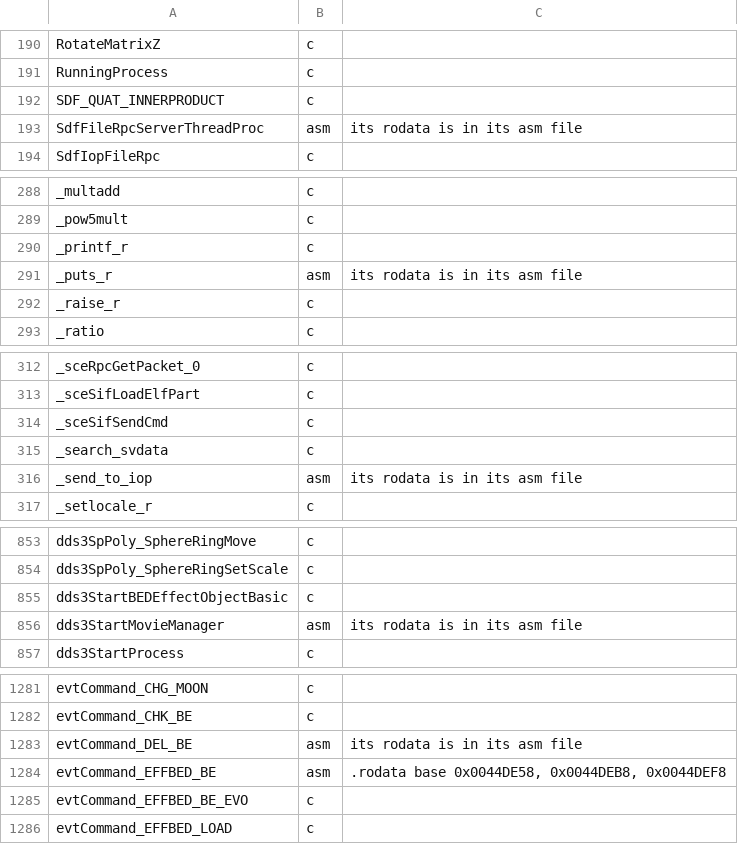
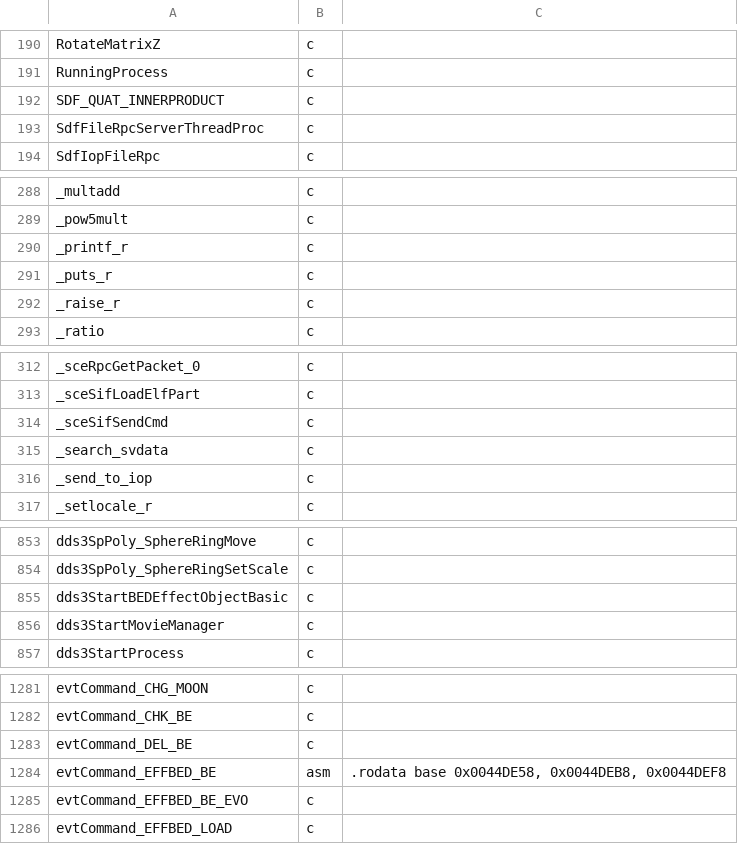
Before and after one commit to Megami-Decomps/raidou-decomp, a TSV file: config/raidou1/smt3_c.tsv, drawn as a sheet; only a part is shown, gaps mark what is left out; the diff covers the shown part only.

Commit message:
Carry bodies whose own rodata they name through SMT3 names

```diff
--- a/config/raidou1/smt3_c.tsv
+++ b/config/raidou1/smt3_c.tsv
@@ -192,3 +192,3 @@ RunningProcess	c
 SDF_QUAT_INNERPRODUCT	c
-SdfFileRpcServerThreadProc	asm	its rodata is in its asm file
+SdfFileRpcServerThreadProc	c
 SdfIopFileRpc	c
@@ -290,3 +290,3 @@ _pow5mult	c
 _printf_r	c
-_puts_r	asm	its rodata is in its asm file
+_puts_r	c
 _raise_r	c
@@ -315,3 +315,3 @@ _sceSifSendCmd	c
 _search_svdata	c
-_send_to_iop	asm	its rodata is in its asm file
+_send_to_iop	c
 _setlocale_r	c
@@ -855,3 +855,3 @@ dds3SpPoly_SphereRingSetScale	c
 dds3StartBEDEffectObjectBasic	c
-dds3StartMovieManager	asm	its rodata is in its asm file
+dds3StartMovieManager	c
 dds3StartProcess	c
@@ -1282,3 +1282,3 @@ evtCommand_CHG_MOON	c
 evtCommand_CHK_BE	c
-evtCommand_DEL_BE	asm	its rodata is in its asm file
+evtCommand_DEL_BE	c
 evtCommand_EFFBED_BE	asm	.rodata base 0x0044DE58, 0x0044DEB8, 0x0044DEF8
```
Also changed, not shown: 38 edited cells elsewhere in this file, config/raidou2/smt3_c.tsv, 39 other files.
